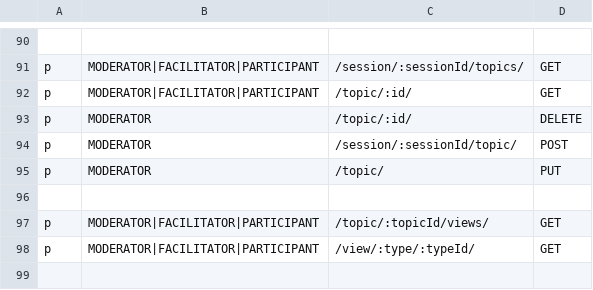
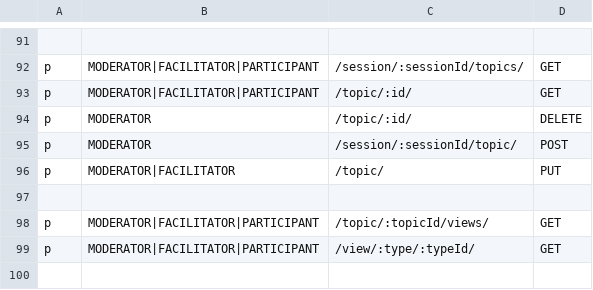
Before and after one commit to Playful-Interactive-Environments/SpaceHuddle, a CSV file: api/resources/auth/policy.csv, drawn as a sheet; only a part is shown, gaps mark what is left out; the diff covers the shown part only.

Commit message:
#backend: add functionality for facilitator

```diff
--- a/api/resources/auth/policy.csv
+++ b/api/resources/auth/policy.csv
@@ -94,3 +95,3 @@ p, MODERATOR, /topic/:id/, DELETE
 p, MODERATOR, /session/:sessionId/topic/, POST
-p, MODERATOR, /topic/, PUT
+p, MODERATOR|FACILITATOR, /topic/, PUT
 
```
Also changed, not shown: 1 added row and 11 edited cells elsewhere in this file, 8 other files.
